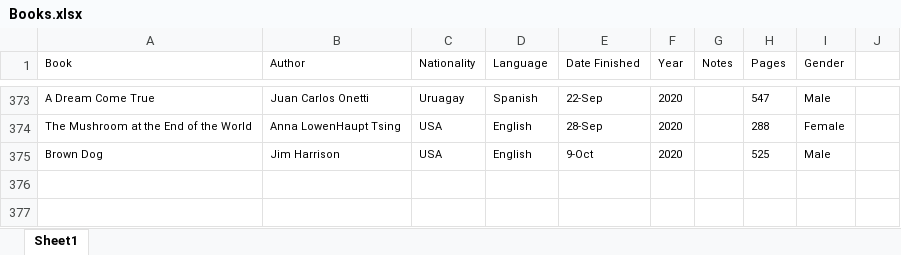
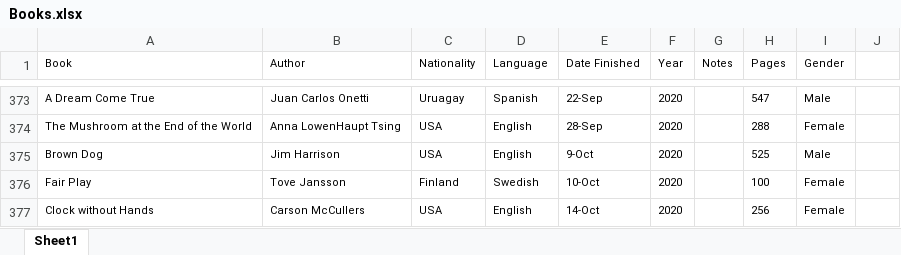
Before and after one commit to davidbrae/books, an Excel workbook: Books.xlsx, sheet Sheet1, drawn as a sheet; only a part is shown, gaps mark what is left out; values as stored, in another font and other column widths than the file's, no borders; charts and pictures not drawn; the diff names each change by its address in the sheet, - before the commit and + after, or states it on an @@ line.

```diff
--- a/Books.xlsx (sheet Sheet1)
+++ b/Books.xlsx (sheet Sheet1)
+row 376: Fair Play | Tove Jansson | Finland | Swedish | 10-Oct | 2020 |  | 100 | Female
+row 377: Clock without Hands | Carson McCullers | USA | English | 14-Oct | 2020 |  | 256 | Female
```
Also changed, not shown: 1 other file.
